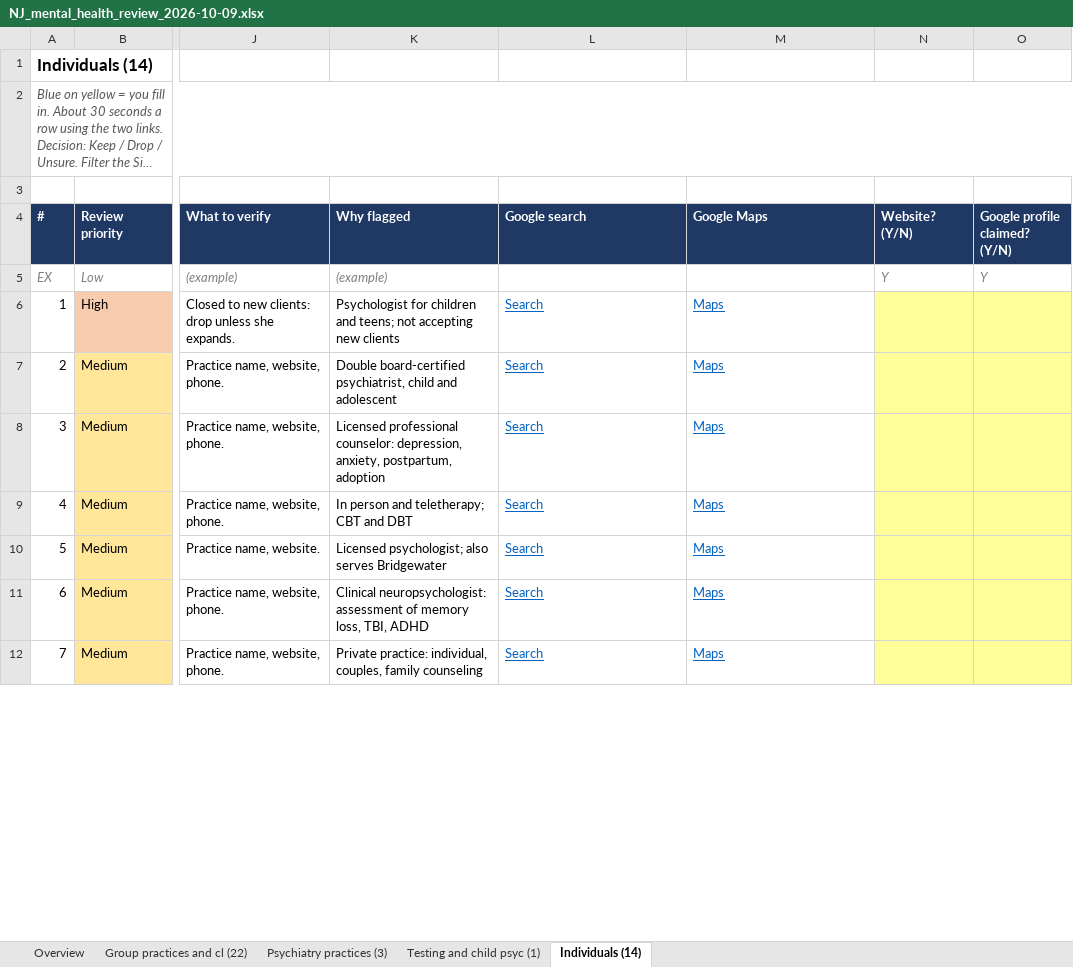
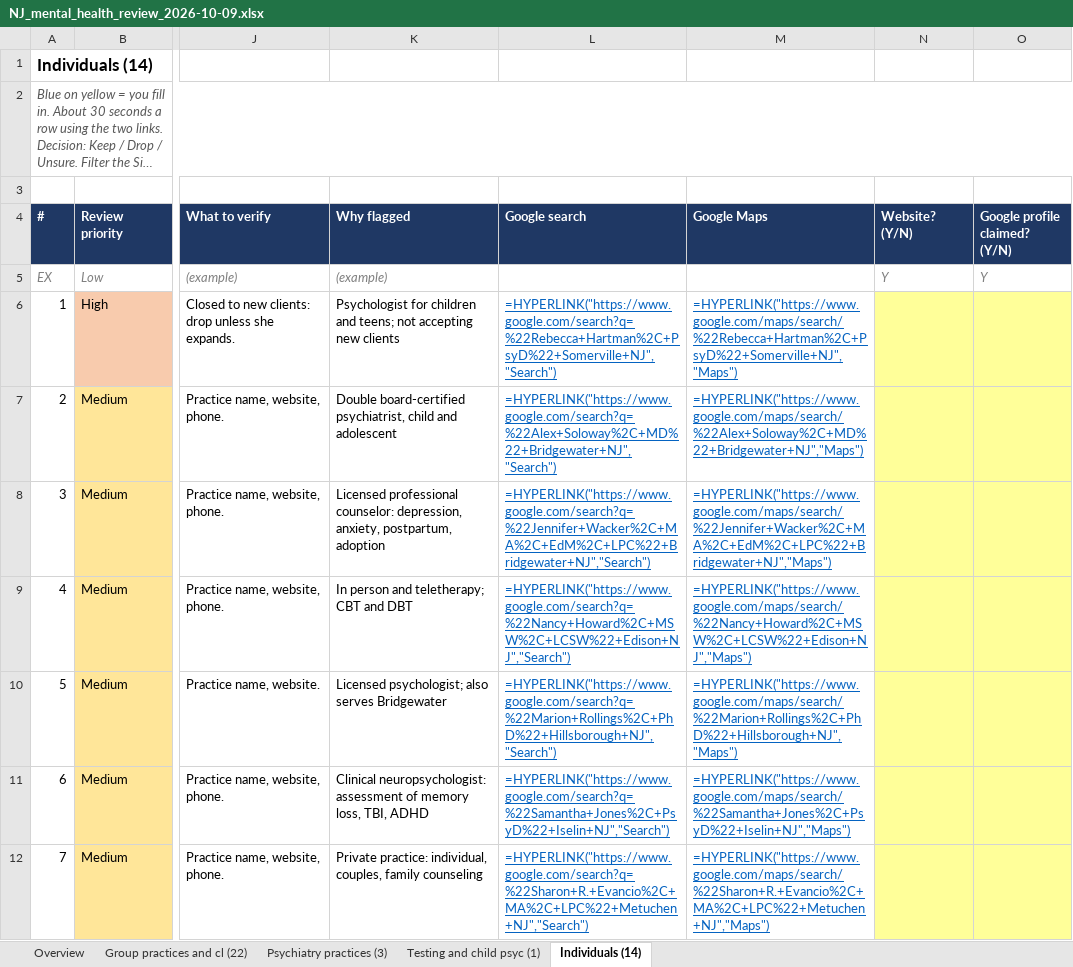
Before and after one commit to punjabitaz-ctrl/lead-engine, an Excel workbook: lists/NJ_mental_health_review_2026-10-09.xlsx, sheet Individuals (14), drawn as a sheet; only a part is shown, gaps mark what is left out; long unchanged cells end in …; values as stored, in another font and other column widths than the file's, no borders; formulas without a stored value are shown as written; charts and pictures not drawn; the diff covers the shown part only; the diff names each change by its address in the sheet, - before the commit and + after, or states it on an @@ line.

```diff
--- a/lists/NJ_mental_health_review_2026-10-09.xlsx (sheet Individuals (14))
+++ b/lists/NJ_mental_health_review_2026-10-09.xlsx (sheet Individuals (14))
-L6 (Google search): Search
+L6 (Google search): =HYPERLINK("https://www.google.com/search?q=%22Rebecca+Hartman%2C+PsyD%22+Somerville+NJ","Search")
-M6 (Google Maps): Maps
+M6 (Google Maps): =HYPERLINK("https://www.google.com/maps/search/%22Rebecca+Hartman%2C+PsyD%22+Somerville+NJ","Maps")
-L7 (Google search): Search
+L7 (Google search): =HYPERLINK("https://www.google.com/search?q=%22Alex+Soloway%2C+MD%22+Bridgewater+NJ","Search")
-M7 (Google Maps): Maps
+M7 (Google Maps): =HYPERLINK("https://www.google.com/maps/search/%22Alex+Soloway%2C+MD%22+Bridgewater+NJ","Maps")
-L8 (Google search): Search
+L8 (Google search): =HYPERLINK("https://www.google.com/search?q=%22Jennifer+Wacker%2C+MA%2C+EdM%2C+LPC%22+Bridgewater+NJ","Search")
-M8 (Google Maps): Maps
+M8 (Google Maps): =HYPERLINK("https://www.google.com/maps/search/%22Jennifer+Wacker%2C+MA%2C+EdM%2C+LPC%22+Bridgewater+NJ","Maps")
-L9 (Google search): Search
+L9 (Google search): =HYPERLINK("https://www.google.com/search?q=%22Nancy+Howard%2C+MSW%2C+LCSW%22+Edison+NJ","Search")
-M9 (Google Maps): Maps
+M9 (Google Maps): =HYPERLINK("https://www.google.com/maps/search/%22Nancy+Howard%2C+MSW%2C+LCSW%22+Edison+NJ","Maps")
-L10 (Google search): Search
+L10 (Google search): =HYPERLINK("https://www.google.com/search?q=%22Marion+Rollings%2C+PhD%22+Hillsborough+NJ","Search")
-M10 (Google Maps): Maps
+M10 (Google Maps): =HYPERLINK("https://www.google.com/maps/search/%22Marion+Rollings%2C+PhD%22+Hillsborough+NJ","Maps")
-L11 (Google search): Search
+L11 (Google search): =HYPERLINK("https://www.google.com/search?q=%22Samantha+Jones%2C+PsyD%22+Iselin+NJ","Search")
-M11 (Google Maps): Maps
+M11 (Google Maps): =HYPERLINK("https://www.google.com/maps/search/%22Samantha+Jones%2C+PsyD%22+Iselin+NJ","Maps")
-L12 (Google search): Search
+L12 (Google search): =HYPERLINK("https://www.google.com/search?q=%22Sharon+R.+Evancio%2C+MA%2C+LPC%22+Metuchen+NJ","Search")
-M12 (Google Maps): Maps
+M12 (Google Maps): =HYPERLINK("https://www.google.com/maps/search/%22Sharon+R.+Evancio%2C+MA%2C+LPC%22+Metuchen+NJ","Maps")
```
Also changed, not shown: 14 edited cells elsewhere in this sheet, sheet Group practices and cl (22), sheet Overview, sheet Psychiatry practices (3), sheet Testing and child psyc (1), charts or pictures, lists/NJ_cardiology_individuals_2026-10-09.xlsx, lists/NJ_mental_health_individuals_2026-10-09.xlsx, 22 other files.
